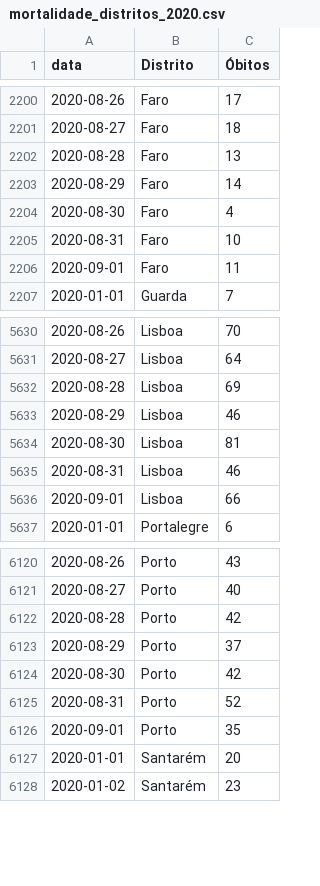
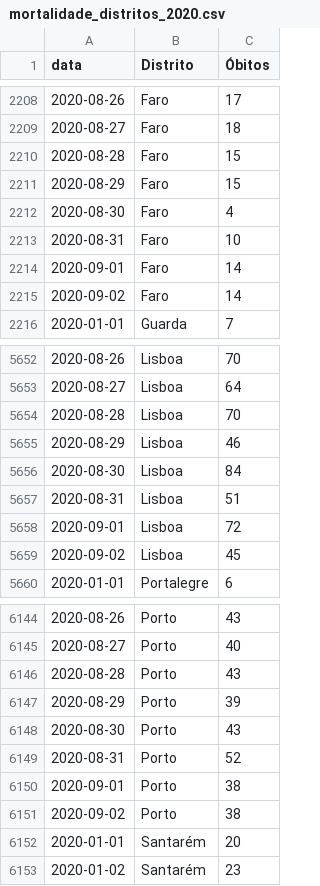
Before and after one commit to covid19pt/covid-19-pt-data, a CSV file: mortalidade_distritos_2020.csv, drawn as a sheet; only a part is shown, gaps mark what is left out; the diff covers the shown part only.

```diff
--- a/mortalidade_distritos_2020.csv
+++ b/mortalidade_distritos_2020.csv
@@ -2201,7 +2209,8 @@ data,Distrito,Óbitos
 2020-08-27,Faro,18
-2020-08-28,Faro,13
-2020-08-29,Faro,14
+2020-08-28,Faro,15
+2020-08-29,Faro,15
 2020-08-30,Faro,4
 2020-08-31,Faro,10
-2020-09-01,Faro,11
+2020-09-01,Faro,14
+2020-09-02,Faro,14
 2020-01-01,Guarda,7
@@ -5631,7 +5653,8 @@ data,Distrito,Óbitos
 2020-08-27,Lisboa,64
-2020-08-28,Lisboa,69
+2020-08-28,Lisboa,70
 2020-08-29,Lisboa,46
-2020-08-30,Lisboa,81
-2020-08-31,Lisboa,46
-2020-09-01,Lisboa,66
+2020-08-30,Lisboa,84
+2020-08-31,Lisboa,51
+2020-09-01,Lisboa,72
+2020-09-02,Lisboa,45
 2020-01-01,Portalegre,6
@@ -6121,7 +6145,8 @@ data,Distrito,Óbitos
 2020-08-27,Porto,40
-2020-08-28,Porto,42
-2020-08-29,Porto,37
-2020-08-30,Porto,42
+2020-08-28,Porto,43
+2020-08-29,Porto,39
+2020-08-30,Porto,43
 2020-08-31,Porto,52
-2020-09-01,Porto,35
+2020-09-01,Porto,38
+2020-09-02,Porto,38
 2020-01-01,Santarém,20
```
Also changed, not shown: 28 added rows and 24 edited cells elsewhere in this file, mortalidade.csv, mortalidade_grupo_etario_2020.csv, 1 other file.
